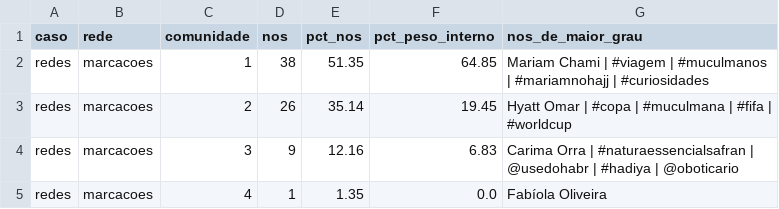
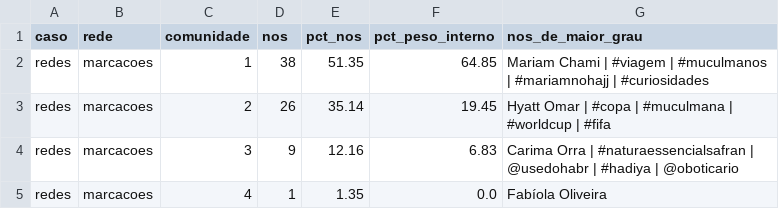
Before and after one commit to WandersonH/odi-influenciadoras, a CSV file: data/redes/comunidades_redes.csv, drawn as a sheet.

```diff
--- a/data/redes/comunidades_redes.csv
+++ b/data/redes/comunidades_redes.csv
@@ -2,3 +2,3 @@ caso,rede,comunidade,nos,pct_nos,pct_peso_interno,nos_de_maior_grau
 redes,marcacoes,1,38,51.35,64.85,Mariam Chami | #viagem | #muculmanos | #mariamnohajj | #curiosidades
-redes,marcacoes,2,26,35.14,19.45,Hyatt Omar | #copa | #muculmana | #fifa | #worldcup
+redes,marcacoes,2,26,35.14,19.45,Hyatt Omar | #copa | #muculmana | #worldcup | #fifa
 redes,marcacoes,3,9,12.16,6.83,Carima Orra | #naturaessencialsafran | @usedohabr | #hadiya | @oboticario
```
Also changed, not shown: data/redes/marcacoes_arestas.csv, data/redes/marcacoes_nos.csv, 14 other files.
